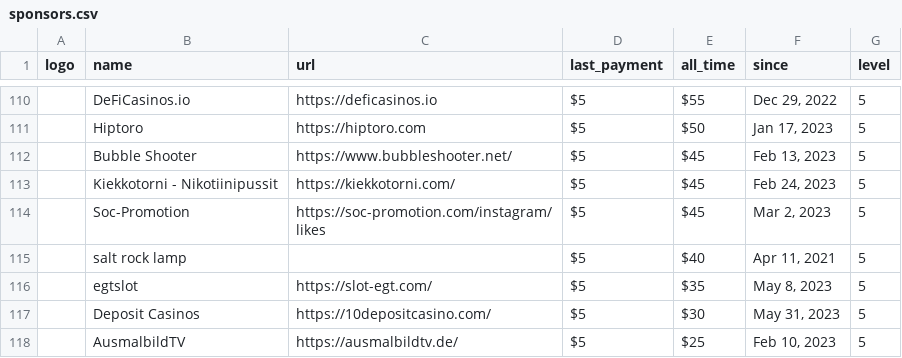
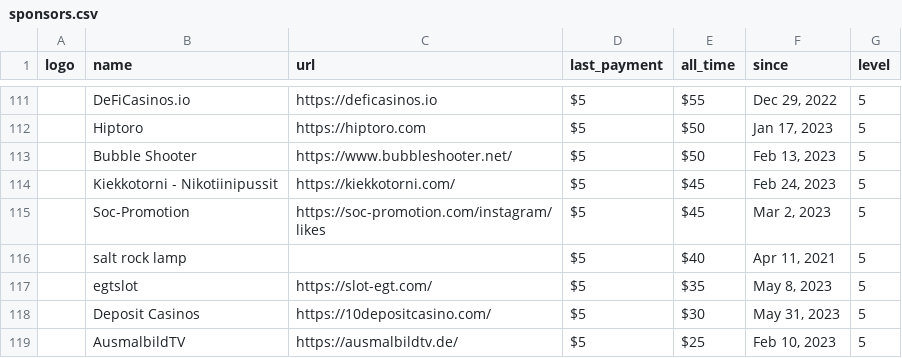
Before and after one commit to crystal-lang/crystal-website, a CSV file: _data/sponsors.csv, drawn as a sheet; only a part is shown, gaps mark what is left out; addresses are those after the commit; the diff covers the shown part only; the diff names each change by its address in the sheet, - before the commit and + after, or states it on an @@ line.

```diff
--- a/_data/sponsors.csv
+++ b/_data/sponsors.csv
-E113 (all_time): $45
+E113 (all_time): $50
```
Also changed, not shown: 3 added rows, 2 removed rows and 2 edited cells elsewhere in this file, 1 other file.
